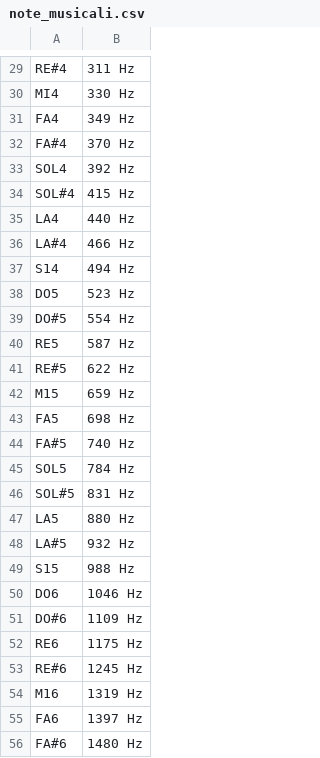
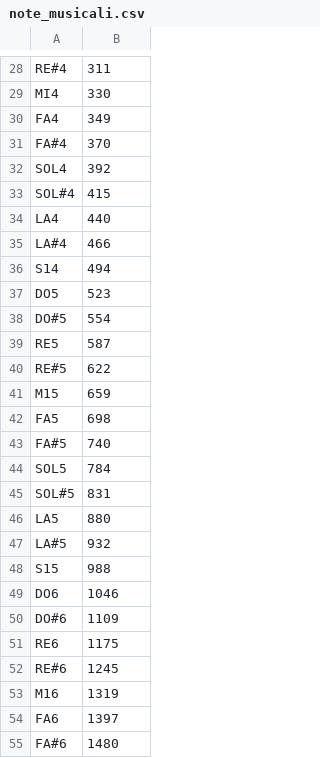
Before and after one commit to maddoc-g/3_organ_clustering, a CSV file: note_musicali.csv, drawn as a sheet; only a part is shown, gaps mark what is left out; addresses are those after the commit; the diff covers the shown part only; the diff names each change by its address in the sheet, - before the commit and + after, or states it on an @@ line.

```diff
--- a/note_musicali.csv
+++ b/note_musicali.csv
-B28: 311 Hz
+B28: 311
-B29: 330 Hz
+B29: 330
-B30: 349 Hz
+B30: 349
-B31: 370 Hz
+B31: 370
-B32: 392 Hz
+B32: 392
-B33: 415 Hz
+B33: 415
-B34: 440 Hz
+B34: 440
-B35: 466 Hz
+B35: 466
-B36: 494 Hz
+B36: 494
-B37: 523 Hz
+B37: 523
-B38: 554 Hz
+B38: 554
-B39: 587 Hz
+B39: 587
-B40: 622 Hz
+B40: 622
-B41: 659 Hz
+B41: 659
-B42: 698 Hz
+B42: 698
-B43: 740 Hz
+B43: 740
-B44: 784 Hz
+B44: 784
-B45: 831 Hz
+B45: 831
-B46: 880 Hz
+B46: 880
-B47: 932 Hz
+B47: 932
-B48: 988 Hz
+B48: 988
-B49: 1046 Hz
+B49: 1046
-B50: 1109 Hz
+B50: 1109
-B51: 1175 Hz
+B51: 1175
-B52: 1245 Hz
+B52: 1245
-B53: 1319 Hz
+B53: 1319
-B54: 1397 Hz
+B54: 1397
-B55: 1480 Hz
+B55: 1480
```
Also changed, not shown: 1 removed row and 45 edited cells elsewhere in this file.
